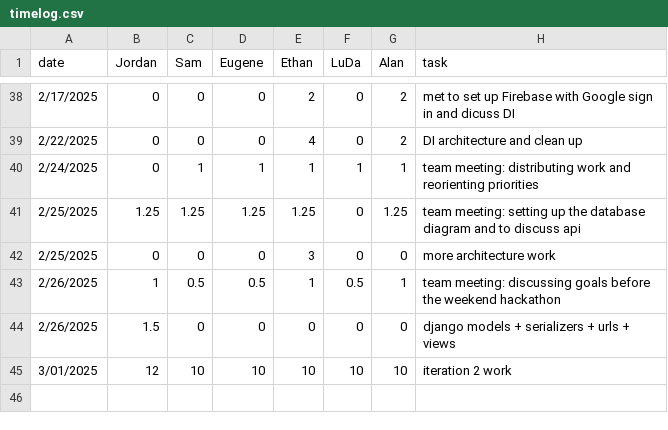
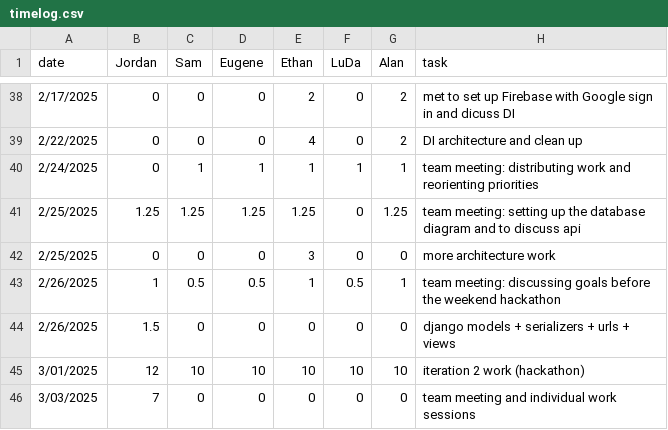
Before and after one commit to eugene-bosca/Pick-Pic-Project, a CSV file: timelog.csv, drawn as a sheet; only a part is shown, gaps mark what is left out.

Commit message:
Update timelog.csv

```diff
--- a/timelog.csv
+++ b/timelog.csv
@@ -44,2 +44,3 @@ date,Jordan,Sam,Eugene,Ethan,LuDa,Alan,task
 2/26/2025,1.5,0,0,0,0,0, django models + serializers + urls + views
-3/01/2025,12,10,10,10,10,10, iteration 2 work
+3/01/2025,12,10,10,10,10,10, iteration 2 work (hackathon)
+3/03/2025,7,0,0,0,0,0, team meeting and individual work sessions
```
